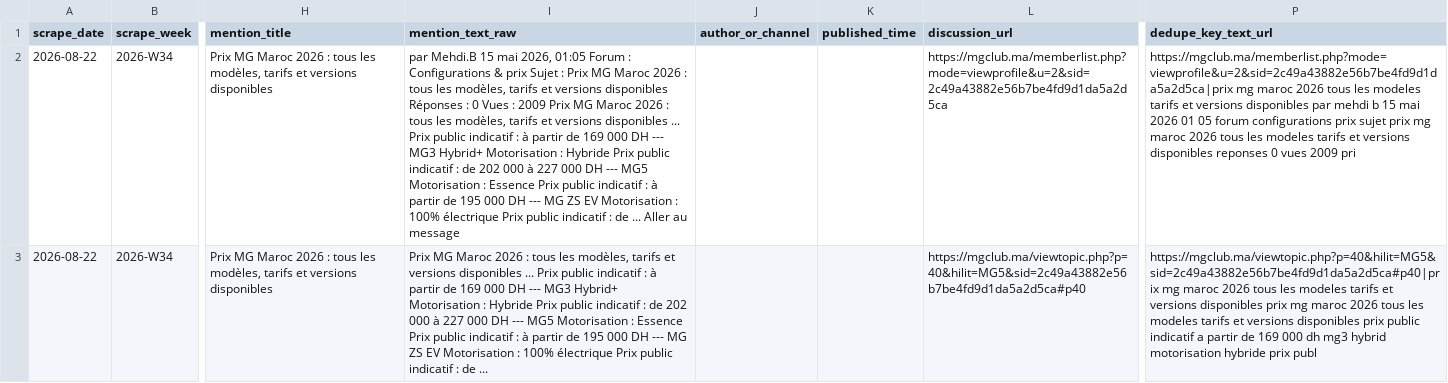
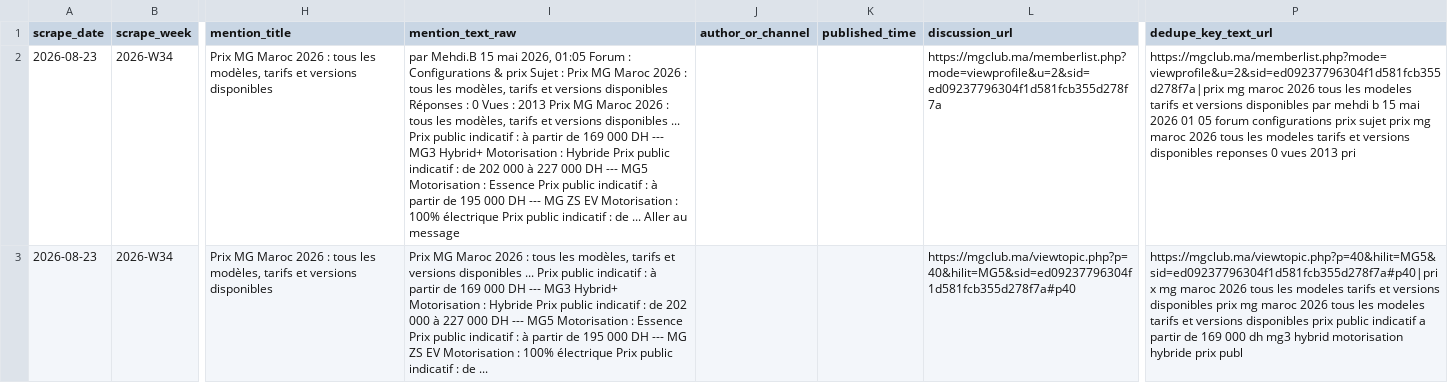
Before and after one commit to DTBknight/car-export-radar, a CSV file: data/latest/cleaned_mentions.csv, drawn as a sheet; only a part is shown, gaps mark what is left out; the diff covers the shown part only; the diff names each change by its address in the sheet, - before the commit and + after, or states it on an @@ line.

```diff
--- a/data/latest/cleaned_mentions.csv
+++ b/data/latest/cleaned_mentions.csv
-A2:A3 (scrape_date): 2026-08-22
+A2:A3 (scrape_date): 2026-08-23
-I2 (mention_text_raw): …Vues : 2009 Prix MG…
+I2 (mention_text_raw): …Vues : 2013 Prix MG…
-L2 (discussion_url): https://mgclub.ma/memberlist.php?mode=viewprofile&u=2&sid=2c49a43882e56b7be4fd9d1da5a2d5ca
+L2 (discussion_url): https://mgclub.ma/memberlist.php?mode=viewprofile&u=2&sid=ed09237796304f1d581fcb355d278f7a
-P2 (dedupe_key_text_url): https://mgclub.ma/memberlist.php?mode=viewprofile&u=2&sid=2c49a43882e56b7be4fd9d1da5a2d5ca|prix mg maroc 2026 tous les modeles tarifs et versions disponibles par mehdi b 15 mai 2026 01 05 forum configurations prix sujet prix mg maroc 2026 tous les modeles tarifs et versions disponibles reponses 0 vues 2009 pri
+P2 (dedupe_key_text_url): https://mgclub.ma/memberlist.php?mode=viewprofile&u=2&sid=ed09237796304f1d581fcb355d278f7a|prix mg maroc 2026 tous les modeles tarifs et versions disponibles par mehdi b 15 mai 2026 01 05 forum configurations prix sujet prix mg maroc 2026 tous les modeles tarifs et versions disponibles reponses 0 vues 2013 pri
-L3 (discussion_url): https://mgclub.ma/viewtopic.php?p=40&hilit=MG5&sid=2c49a43882e56b7be4fd9d1da5a2d5ca#p40
+L3 (discussion_url): https://mgclub.ma/viewtopic.php?p=40&hilit=MG5&sid=ed09237796304f1d581fcb355d278f7a#p40
-P3 (dedupe_key_text_url): https://mgclub.ma/viewtopic.php?p=40&hilit=MG5&sid=2c49a43882e56b7be4fd9d1da5a2d5ca#p40|prix mg maroc…
+P3 (dedupe_key_text_url): https://mgclub.ma/viewtopic.php?p=40&hilit=MG5&sid=ed09237796304f1d581fcb355d278f7a#p40|prix mg maroc…
```
Also changed, not shown: 14 edited cells elsewhere in this file, data/latest/evidence_samples.csv, data/latest/model_heat_by_market.csv, 2 other files.
